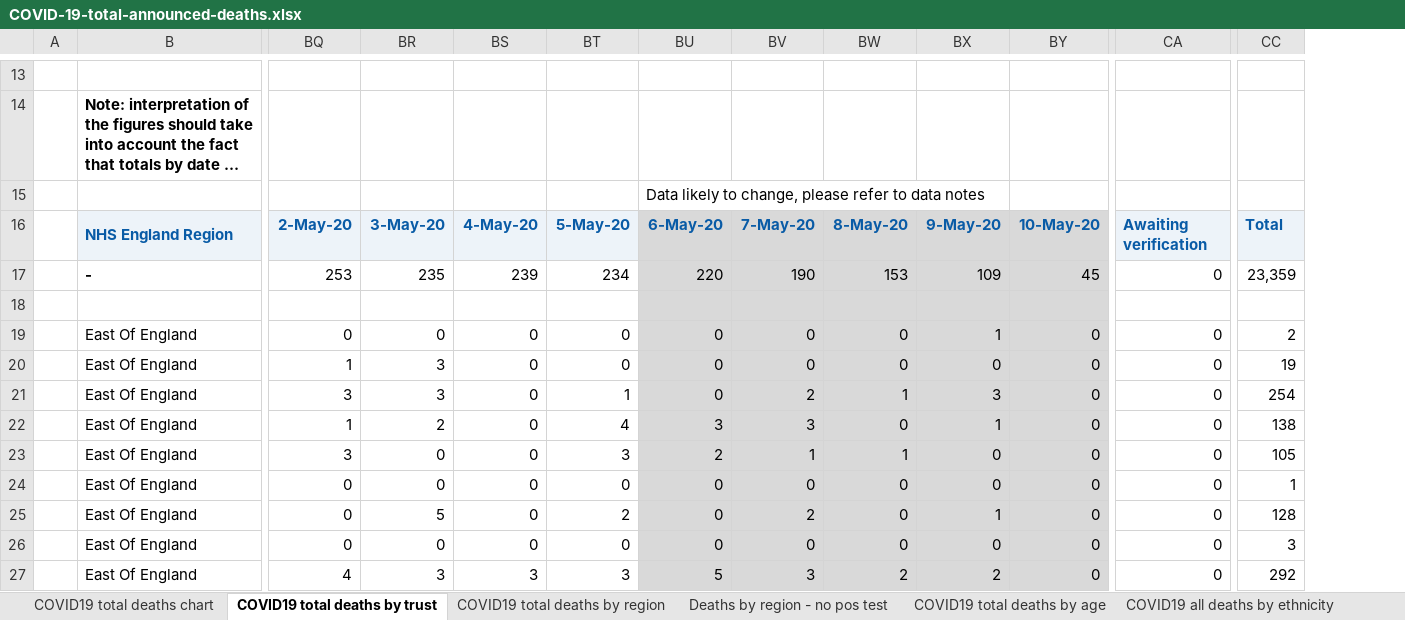
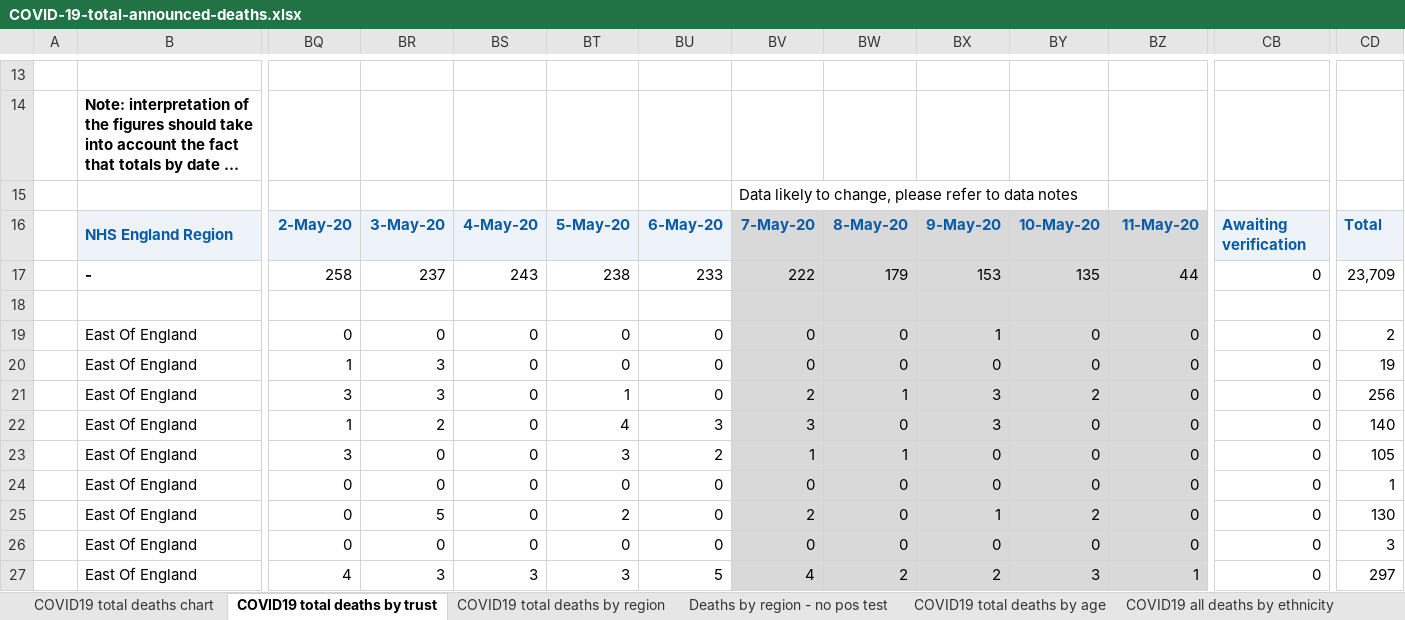
Before and after one commit to sdesilva26/Covid-19-App, an Excel workbook: Covid_19_Plots/data/COVID-19-total-announced-deaths.xlsx, sheet COVID19 total deaths by trust, drawn as a sheet; only a part is shown, gaps mark what is left out; long unchanged cells end in …; values as stored, in another font and other column widths than the file's, no borders; charts and pictures not drawn; removed rows and columns are numbered as before the commit, all else as after; rows hold the shown columns only; the diff covers the shown part only; the diff names each change by its address in the sheet, - before the commit and + after, or states it on an @@ line.

Commit message:
cron commit with updated data

```diff
--- a/Covid_19_Plots/data/COVID-19-total-announced-deaths.xlsx (sheet COVID19 total deaths by trust)
+++ b/Covid_19_Plots/data/COVID-19-total-announced-deaths.xlsx (sheet COVID19 total deaths by trust)
+column BY, row 16: 10-May-20; rows 19-27: 0 | 0 | 2 | 0 | 0 | 0 | 2 | 0 | 3
-row 15:  |  |  |  |  |  | Data likely to change, please refer to data notes
+row 15:  |  |  |  |  |  |  | Data likely to change, please refer to data notes
-BU16 fill: #D9D9D9
+BU16 fill: #EDF3F9
-BZ16: 10-May-20
+BZ16: 11-May-20
-row 17:  | - | 253 | 235 | 239 | 234 | 220 | 190 | 153 | 109 | 45 | 0 | 23,359
+row 17:  | - | 258 | 237 | 243 | 238 | 233 | 222 | 179 | 153 | 135 | 44 | 0 | 23,709
-BU18:BU27 fill: #D9D9D9
+BU18:BU27 fill: none
-CD21: 254
+CD21: 256
-BX22: 1
+BX22: 3
-CD22: 138
+CD22: 140
-CD25: 128
+CD25: 130
-BV27: 3
+BV27: 4
-BZ27: 0
+BZ27: 1
-CD27: 292
+CD27: 297
```
Also changed, not shown: 1 added row, 313 edited cells and cell formats elsewhere in this sheet, sheet COVID19 total deaths by region, sheet COVID19 total deaths by age, sheet Deaths by region - no pos test, sheet COVID19 total deaths chart, charts or pictures, 1 other file.
